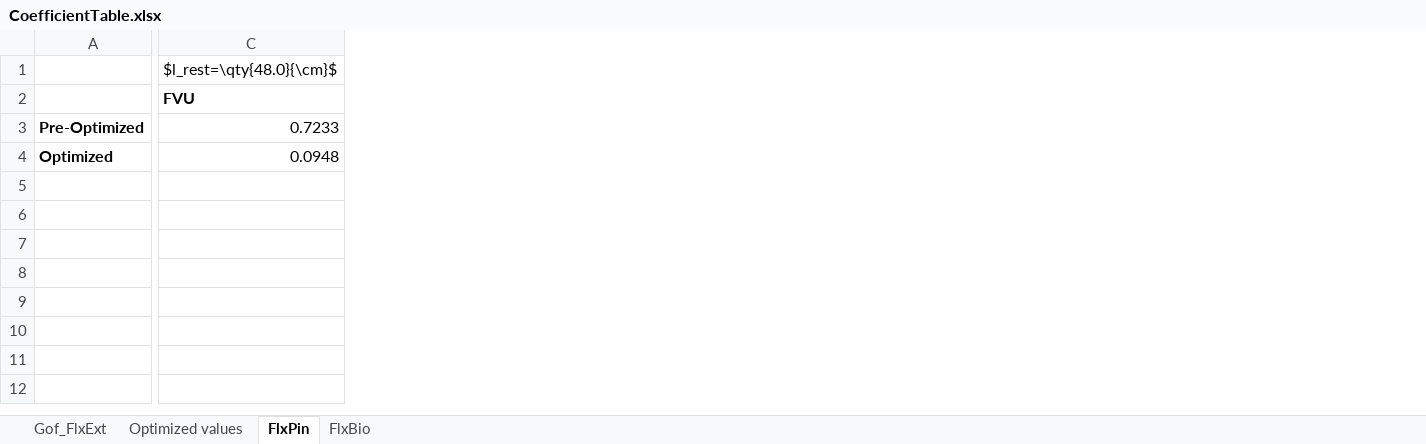
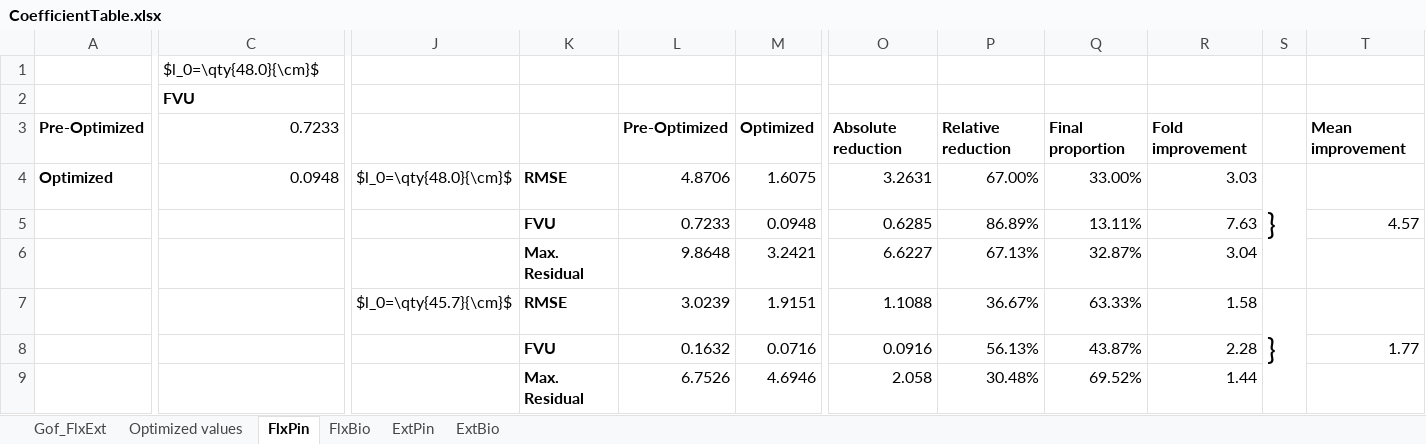
Before and after one commit to Agile-and-Adaptive-Robotics/Bipedal_Robot, an Excel workbook: Documentation/Reports and Papers/Knee_Torque_Test/Tables/CoefficientTable.xlsx, sheet FlxPin, drawn as a sheet; only a part is shown, gaps mark what is left out; values as stored, in another font and other column widths than the file's, no borders; rows hold the shown columns only; the diff covers the shown part only; the diff names each change by its address in the sheet, - before the commit and + after, or states it on an @@ line.

```diff
--- a/Documentation/Reports and Papers/Knee_Torque_Test/Tables/CoefficientTable.xlsx (sheet FlxPin)
+++ b/Documentation/Reports and Papers/Knee_Torque_Test/Tables/CoefficientTable.xlsx (sheet FlxPin)
+sheet tab: ExtPin
+sheet tab: ExtBio
+column J, row 4: $l_0=\qty{48.0}{\cm}$
+column K, row 4: RMSE
+column L, rows 3-4: Pre-Optimized | 4.8706
+column M, rows 3-4: Optimized | 1.6075
+column O, rows 3-4: Absolute reduction | 3.2631
+column P, rows 3-4: Relative reduction | 67.00%
+column Q, rows 3-4: Final proportion | 33.00%
+column R, rows 3-4: Fold improvement | 3.03
+column S, row 4: }
+column T, row 3: Mean improvement
-C1: $l_rest=\qty{48.0}{\cm}$
+C1: $l_0=\qty{48.0}{\cm}$
+row 5:  |  |  | FVU | 0.7233 | 0.0948 | 0.6285 | 86.89% | 13.11% | 7.63 |  | 4.57
+row 6:  |  |  | Max. Residual | 9.8648 | 3.2421 | 6.6227 | 67.13% | 32.87% | 3.04
+row 7:  |  | $l_0=\qty{45.7}{\cm}$ | RMSE | 3.0239 | 1.9151 | 1.1088 | 36.67% | 63.33% | 1.58 | }
+row 8:  |  |  | FVU | 0.1632 | 0.0716 | 0.0916 | 56.13% | 43.87% | 2.28 |  | 1.77
+row 9:  |  |  | Max. Residual | 6.7526 | 4.6946 | 2.058 | 30.48% | 69.52% | 1.44
```
Also changed, not shown: 3 added columns and 1 edited cell elsewhere in this sheet, sheet FlxBio.
